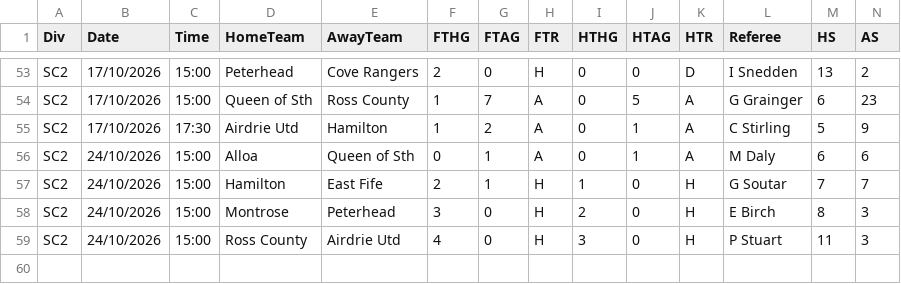
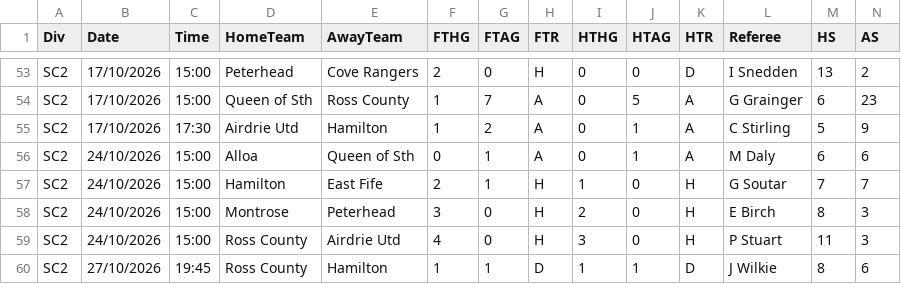
Before and after one commit to Andrew2014812/PredictionSystem, a CSV file: local_data/results/2627/SC2.csv, drawn as a sheet; only a part is shown, gaps mark what is left out; rows hold the shown columns only; the diff names each change by its address in the sheet, - before the commit and + after, or states it on an @@ line.

```diff
--- a/local_data/results/2627/SC2.csv
+++ b/local_data/results/2627/SC2.csv
+row 60: SC2 | 27/10/2026 | 19:45 | Ross County | Hamilton | 1 | 1 | D | 1 | 1 | D | J Wilkie | 8 | 6
```
Also changed, not shown: local_data/results/2627/E2.csv, local_data/results/2627/I1.csv, 15 other files.
